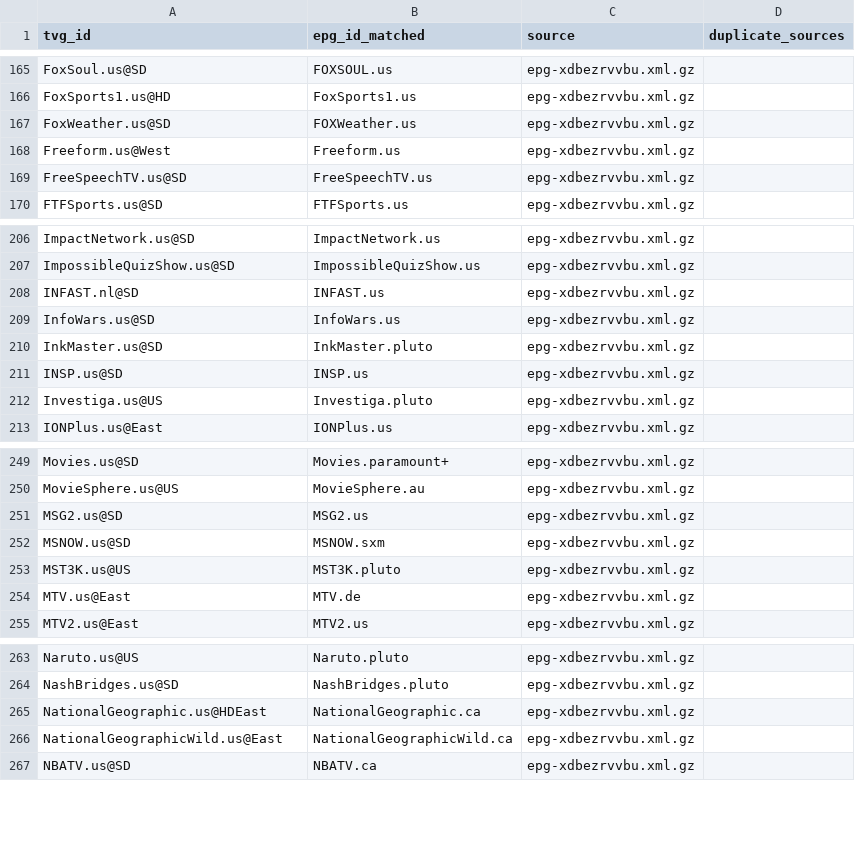
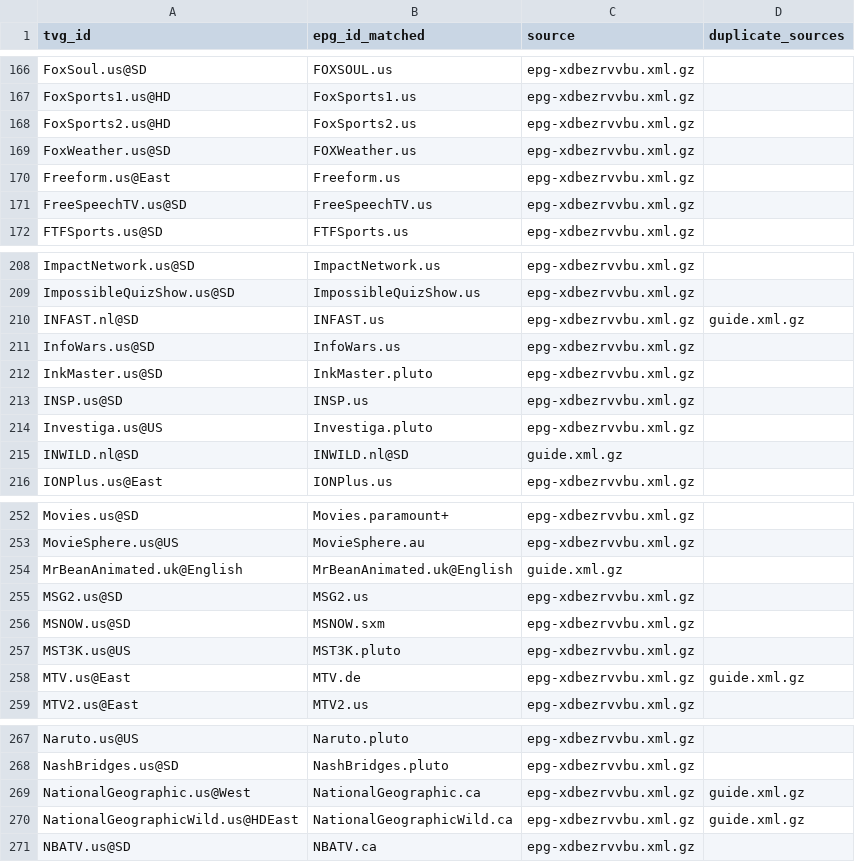
Before and after one commit to umarjamilpc/EPG-LIST-GEN, a CSV file: epgs/US/reports/urls-matched.csv, drawn as a sheet; only a part is shown, gaps mark what is left out; the diff covers the shown part only.

```diff
--- a/epgs/US/reports/urls-matched.csv
+++ b/epgs/US/reports/urls-matched.csv
@@ -166,4 +167,5 @@ FoxSoul.us@SD,FOXSOUL.us,epg-xdbezrvvbu.xml.gz,
 FoxSports1.us@HD,FoxSports1.us,epg-xdbezrvvbu.xml.gz,
+FoxSports2.us@HD,FoxSports2.us,epg-xdbezrvvbu.xml.gz,
 FoxWeather.us@SD,FOXWeather.us,epg-xdbezrvvbu.xml.gz,
-Freeform.us@West,Freeform.us,epg-xdbezrvvbu.xml.gz,
+Freeform.us@East,Freeform.us,epg-xdbezrvvbu.xml.gz,
 FreeSpeechTV.us@SD,FreeSpeechTV.us,epg-xdbezrvvbu.xml.gz,
@@ -207,3 +209,3 @@ ImpactNetwork.us@SD,ImpactNetwork.us,epg-xdbezrvvbu.xml.gz,
 ImpossibleQuizShow.us@SD,ImpossibleQuizShow.us,epg-xdbezrvvbu.xml.gz,
-INFAST.nl@SD,INFAST.us,epg-xdbezrvvbu.xml.gz,
+INFAST.nl@SD,INFAST.us,epg-xdbezrvvbu.xml.gz,guide.xml.gz
 InfoWars.us@SD,InfoWars.us,epg-xdbezrvvbu.xml.gz,
@@ -212,2 +214,3 @@ INSP.us@SD,INSP.us,epg-xdbezrvvbu.xml.gz,
 Investiga.us@US,Investiga.pluto,epg-xdbezrvvbu.xml.gz,
+INWILD.nl@SD,INWILD.nl@SD,guide.xml.gz,
 IONPlus.us@East,IONPlus.us,epg-xdbezrvvbu.xml.gz,
@@ -250,2 +253,3 @@ Movies.us@SD,Movies.paramount+,epg-xdbezrvvbu.xml.gz,
 MovieSphere.us@US,MovieSphere.au,epg-xdbezrvvbu.xml.gz,
+MrBeanAnimated.uk@English,MrBeanAnimated.uk@English,guide.xml.gz,
 MSG2.us@SD,MSG2.us,epg-xdbezrvvbu.xml.gz,
@@ -253,3 +257,3 @@ MSNOW.us@SD,MSNOW.sxm,epg-xdbezrvvbu.xml.gz,
 MST3K.us@US,MST3K.pluto,epg-xdbezrvvbu.xml.gz,
-MTV.us@East,MTV.de,epg-xdbezrvvbu.xml.gz,
+MTV.us@East,MTV.de,epg-xdbezrvvbu.xml.gz,guide.xml.gz
 MTV2.us@East,MTV2.us,epg-xdbezrvvbu.xml.gz,
@@ -264,4 +268,4 @@ Naruto.us@US,Naruto.pluto,epg-xdbezrvvbu.xml.gz,
 NashBridges.us@SD,NashBridges.pluto,epg-xdbezrvvbu.xml.gz,
-NationalGeographic.us@HDEast,NationalGeographic.ca,epg-xdbezrvvbu.xml.gz,
-NationalGeographicWild.us@East,NationalGeographicWild.ca,epg-xdbezrvvbu.xml.gz,
+NationalGeographic.us@West,NationalGeographic.ca,epg-xdbezrvvbu.xml.gz,guide.xml.gz
+NationalGeographicWild.us@HDEast,NationalGeographicWild.ca,epg-xdbezrvvbu.xml.gz,guide.xml.gz
 NBATV.us@SD,NBATV.ca,epg-xdbezrvvbu.xml.gz,
```
Also changed, not shown: 2 added rows and 14 edited cells elsewhere in this file, epgs/US/reports/grabber-matched.csv, epgs/US/reports/merge-matched.csv, 13 other files.
